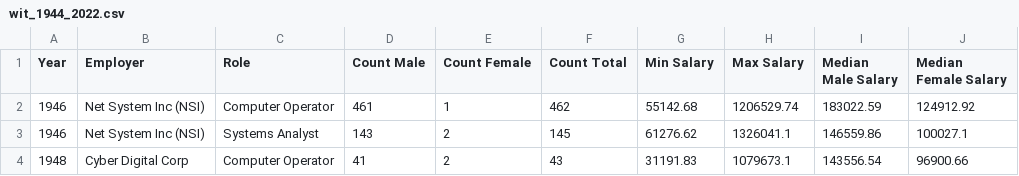
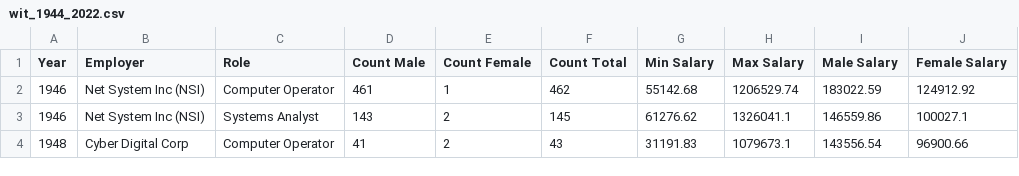
Before and after one commit to yands0822/WIT, a CSV file: wit_1944_2022.csv, drawn as a sheet; only a part is shown.

Commit message:
Update wit_1944_2022.csv

```diff
--- a/wit_1944_2022.csv
+++ b/wit_1944_2022.csv
@@ -1,2 +1,2 @@
-Year,Employer,Role,Count Male,Count Female,Count Total,Min Salary,Max Salary,Median Male Salary,Median Female Salary
+Year,Employer,Role,Count Male,Count Female,Count Total,Min Salary,Max Salary,Male Salary,Female Salary
 1946,Net System Inc (NSI),Computer Operator,461,1,462,55142.68,1206529.74,183022.59,124912.92
```
